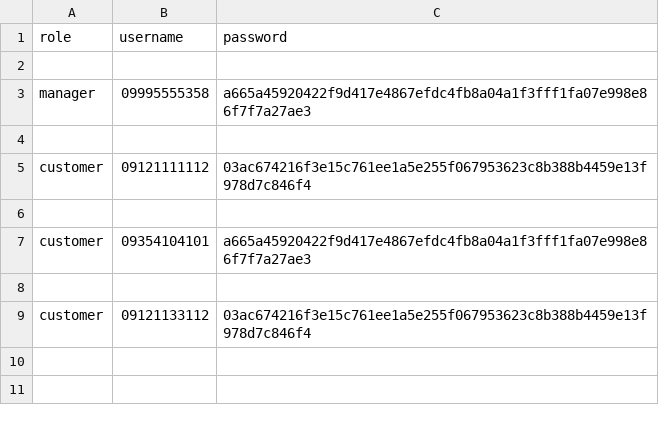
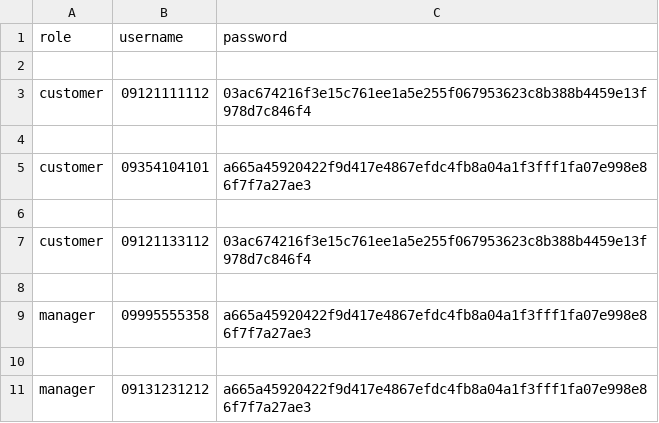
Before and after one commit to kimiavedad/online-shopping-system, a CSV file: users.csv, drawn as a sheet.

```diff
--- a/users.csv
+++ b/users.csv
@@ -2,4 +2,2 @@ role,username,password
 
-manager,09995555358,a665a45920422f9d417e4867efdc4fb8a04a1f3fff1fa07e998e86f7f7a27ae3
-
 customer,09121111112,03ac674216f3e15c761ee1a5e255f067953623c8b388b4459e13f978d7c846f4
@@ -9 +7,5 @@ customer,09354104101,a665a45920422f9d417e4867efdc4fb8a04a1f3fff1fa07e998e86f7f7a
 customer,09121133112,03ac674216f3e15c761ee1a5e255f067953623c8b388b4459e13f978d7c846f4
+
+manager,09995555358,a665a45920422f9d417e4867efdc4fb8a04a1f3fff1fa07e998e86f7f7a27ae3
+
+manager,09131231212,a665a45920422f9d417e4867efdc4fb8a04a1f3fff1fa07e998e86f7f7a27ae3
```
Also changed, not shown: malls.csv, 7 other files.
